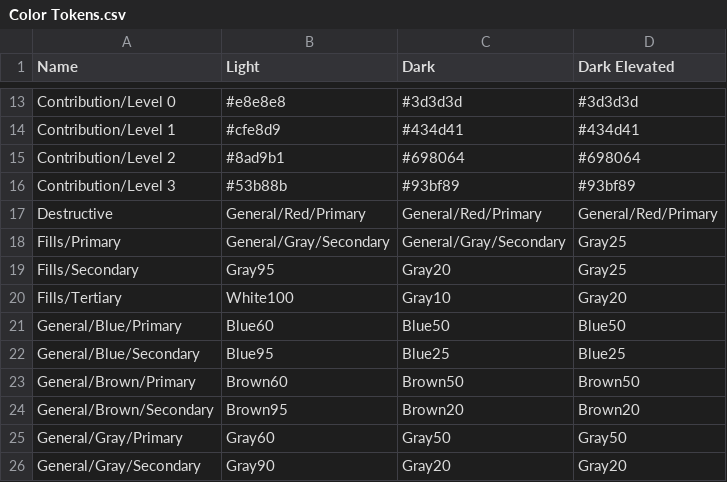
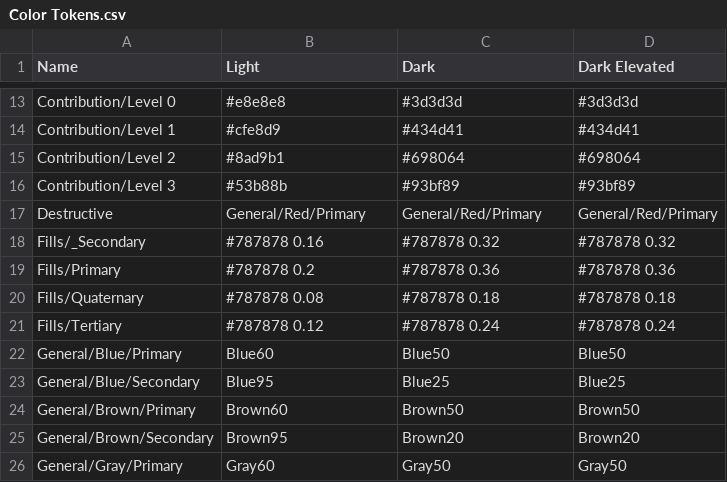
Before and after one commit to XuWeinan123/WallyDesignResources, a CSV file: flomo/Color Tokens.csv, drawn as a sheet; only a part is shown, gaps mark what is left out; the shorter side is filled out with more unchanged rows.

```diff
--- a/flomo/Color Tokens.csv
+++ b/flomo/Color Tokens.csv
@@ -17,5 +17,6 @@
 "Destructive", "General/Red/Primary", "General/Red/Primary", "General/Red/Primary"
-"Fills/Primary", "General/Gray/Secondary", "General/Gray/Secondary", "Gray25"
-"Fills/Secondary", "Gray95", "Gray20", "Gray25"
-"Fills/Tertiary", "White100", "Gray10", "Gray20"
+"Fills/_Secondary", "#787878 0.16", "#787878 0.32", "#787878 0.32"
+"Fills/Primary", "#787878 0.2", "#787878 0.36", "#787878 0.36"
+"Fills/Quaternary", "#787878 0.08", "#787878 0.18", "#787878 0.18"
+"Fills/Tertiary", "#787878 0.12", "#787878 0.24", "#787878 0.24"
 "General/Blue/Primary", "Blue60", "Blue50", "Blue50"
```
Also changed, not shown: flomo/Color Primitives.csv, 5 other files.
